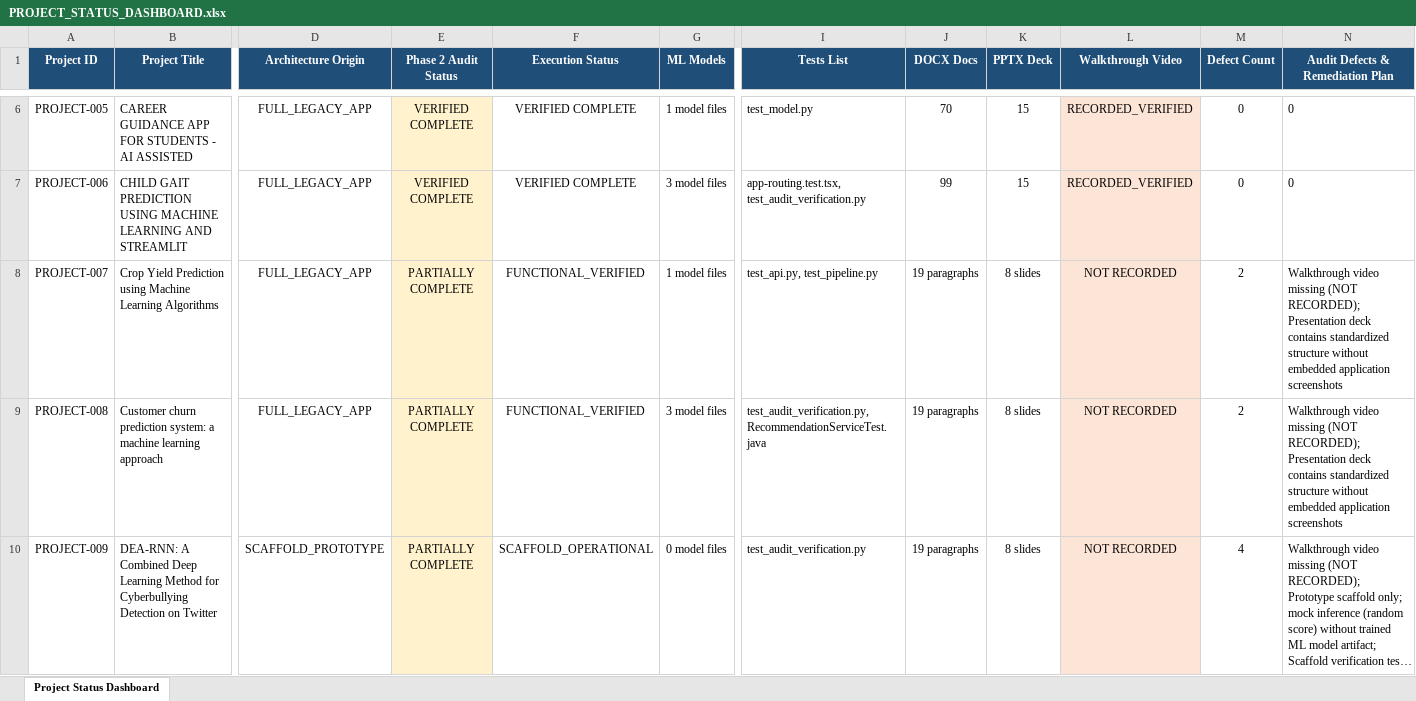
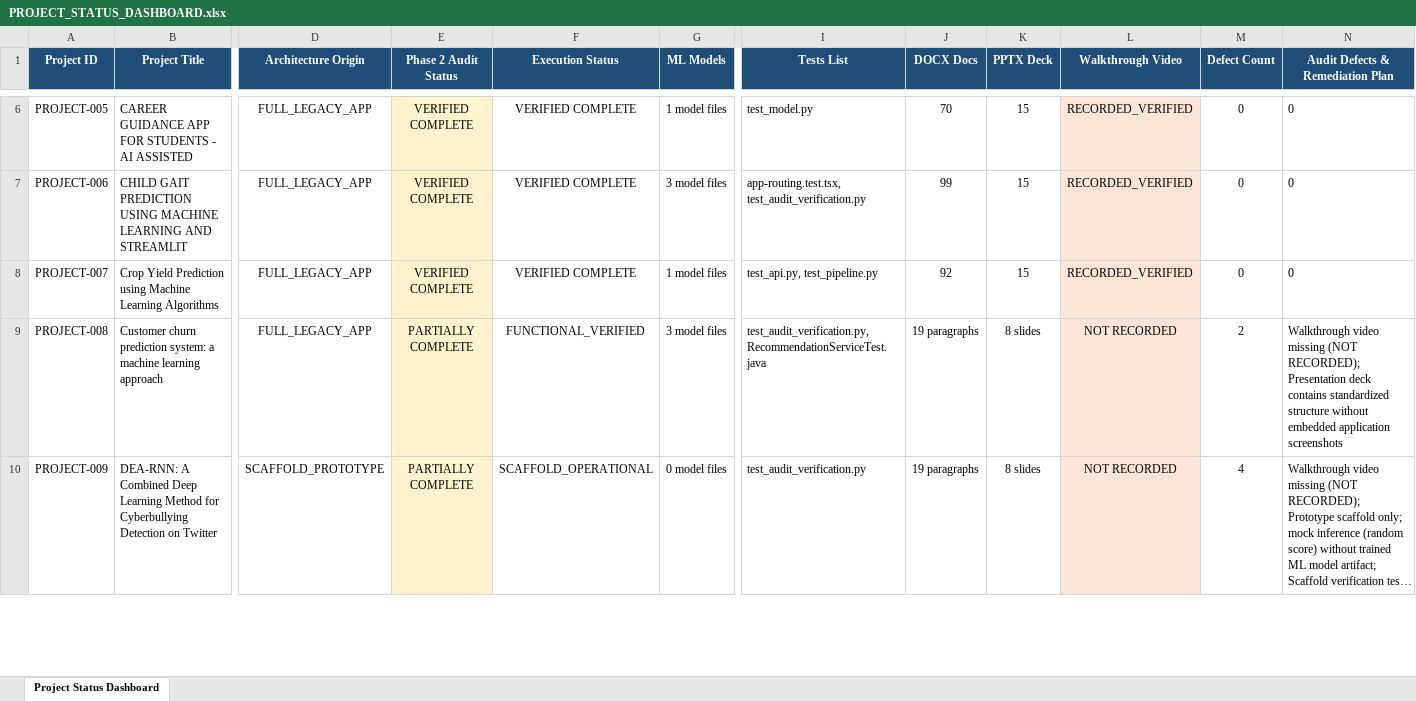
Before and after one commit to darshankrishnakumar/Muthayammal_Projects, an Excel workbook: AUDIT_MASTER/PROJECT_STATUS_DASHBOARD.xlsx, sheet Project Status Dashboard, drawn as a sheet; only a part is shown, gaps mark what is left out; long unchanged cells end in …; values as stored, in another font and other column widths than the file's, no borders; the diff names each change by its address in the sheet, - before the commit and + after, or states it on an @@ line.

```diff
--- a/AUDIT_MASTER/PROJECT_STATUS_DASHBOARD.xlsx (sheet Project Status Dashboard)
+++ b/AUDIT_MASTER/PROJECT_STATUS_DASHBOARD.xlsx (sheet Project Status Dashboard)
-E8 (Phase 2 Audit Status): PARTIALLY COMPLETE
+E8 (Phase 2 Audit Status): VERIFIED COMPLETE
-F8 (Execution Status): FUNCTIONAL_VERIFIED
+F8 (Execution Status): VERIFIED COMPLETE
-J8 (DOCX Docs): 19 paragraphs
+J8 (DOCX Docs): 92
-K8 (PPTX Deck): 8 slides
+K8 (PPTX Deck): 15
-L8 (Walkthrough Video): NOT RECORDED
+L8 (Walkthrough Video): RECORDED_VERIFIED
-M8 (Defect Count): 2
+M8 (Defect Count): 0
-N8 (Audit Defects & Remediation Plan): Walkthrough video missing (NOT RECORDED); Presentation deck contains standardized structure without embedded application screenshots
+N8 (Audit Defects & Remediation Plan): 0
```
Also changed, not shown: AUDIT_MASTER/VIDEO_RECORDING_TRACKER.xlsx, 33 other files.
